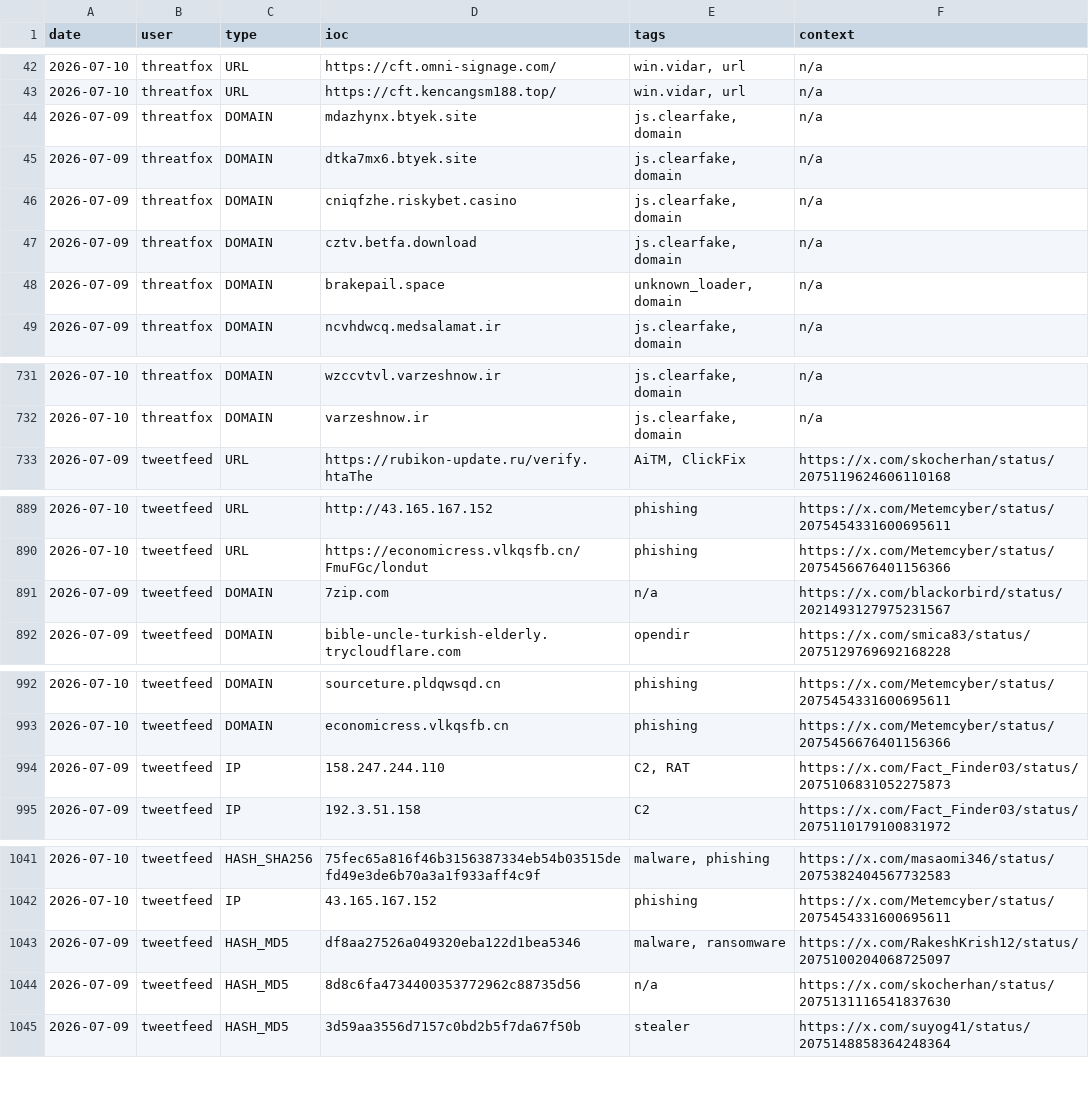
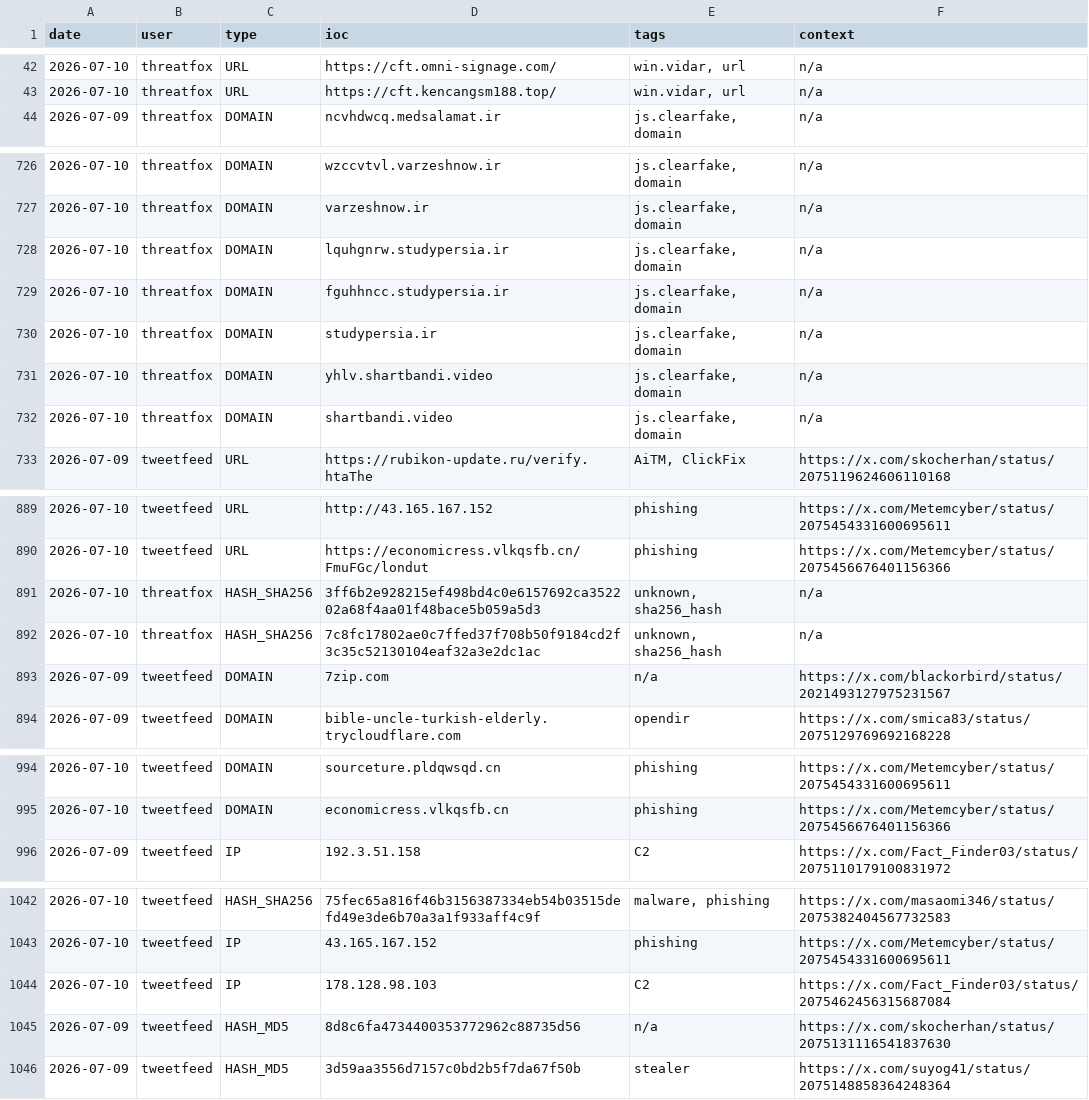
Before and after one commit to Adi-Lyt/vigia-ioc-feed, a CSV file: iocs/today.csv, drawn as a sheet; only a part is shown, gaps mark what is left out; removed rows and columns are numbered as before the commit, all else as after; the diff names each change by its address in the sheet, - before the commit and + after, or states it on an @@ line.

Commit message:
chore: update IoC feed 2026-07-10 07:09 UTC

```diff
--- a/iocs/today.csv
+++ b/iocs/today.csv
-row 44: 2026-07-09 | threatfox | DOMAIN | mdazhynx.btyek.site | js.clearfake, domain | n/a
-row 45: 2026-07-09 | threatfox | DOMAIN | dtka7mx6.btyek.site | js.clearfake, domain | n/a
-row 46: 2026-07-09 | threatfox | DOMAIN | cniqfzhe.riskybet.casino | js.clearfake, domain | n/a
-row 47: 2026-07-09 | threatfox | DOMAIN | cztv.betfa.download | js.clearfake, domain | n/a
-row 48: 2026-07-09 | threatfox | DOMAIN | brakepail.space | unknown_loader, domain | n/a
+row 728: 2026-07-10 | threatfox | DOMAIN | lquhgnrw.studypersia.ir | js.clearfake, domain | n/a
+row 729: 2026-07-10 | threatfox | DOMAIN | fguhhncc.studypersia.ir | js.clearfake, domain | n/a
+row 730: 2026-07-10 | threatfox | DOMAIN | studypersia.ir | js.clearfake, domain | n/a
+row 731: 2026-07-10 | threatfox | DOMAIN | yhlv.shartbandi.video | js.clearfake, domain | n/a
+row 732: 2026-07-10 | threatfox | DOMAIN | shartbandi.video | js.clearfake, domain | n/a
+row 891: 2026-07-10 | threatfox | HASH_SHA256 | 3ff6b2e928215ef498bd4c0e6157692ca352202a68f4aa01f48bace5b059a5d3 | unknown, sha256_hash | n/a
+row 892: 2026-07-10 | threatfox | HASH_SHA256 | 7c8fc17802ae0c7ffed37f708b50f9184cd2f3c35c52130104eaf32a3e2dc1ac | unknown, sha256_hash | n/a
-row 994: 2026-07-09 | tweetfeed | IP | 158.247.244.110 | C2, RAT | https://x.com/Fact_Finder03/status/2075106831052275873
-row 1043: 2026-07-09 | tweetfeed | HASH_MD5 | df8aa27526a049320eba122d1bea5346 | malware, ransomware | https://x.com/RakeshKrish12/status/2075100204068725097
+row 1044: 2026-07-10 | tweetfeed | IP | 178.128.98.103 | C2 | https://x.com/Fact_Finder03/status/2075462456315687084
```
